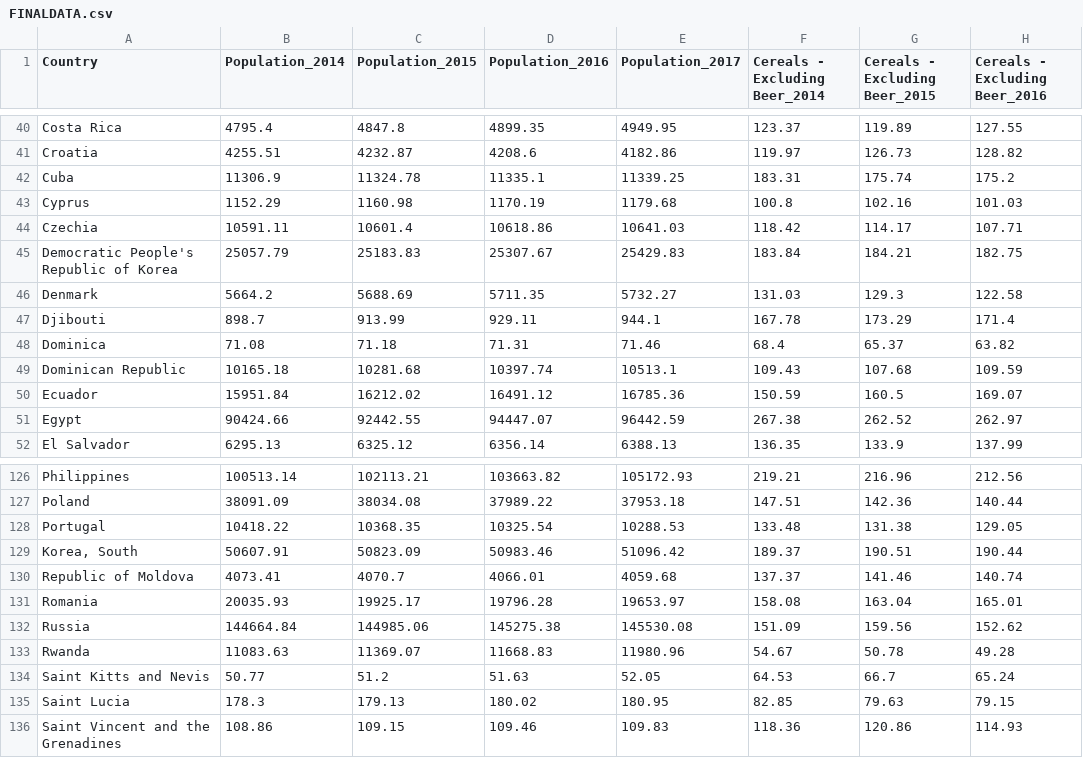
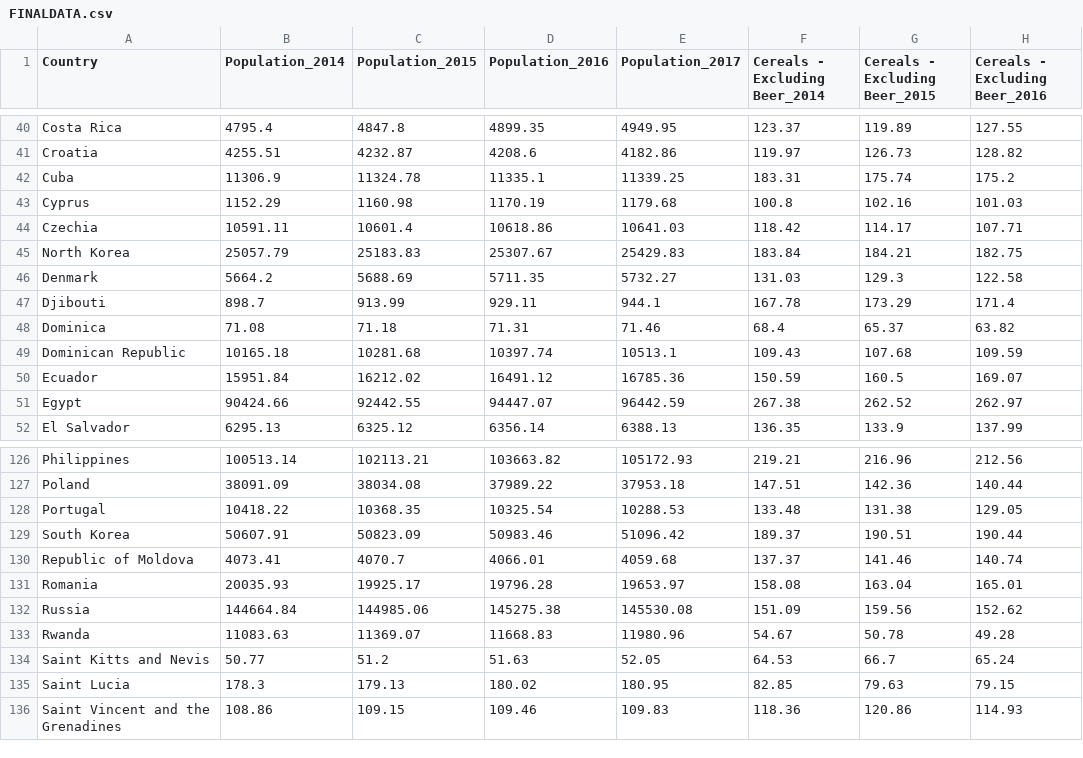
Before and after one commit to benchipperfield/FIT3179, a CSV file: choropleth_map/data/FINALDATA.csv, drawn as a sheet; only a part is shown, gaps mark what is left out; the diff names each change by its address in the sheet, - before the commit and + after, or states it on an @@ line.

Commit message:
Update FINALDATA.csv

```diff
--- a/choropleth_map/data/FINALDATA.csv
+++ b/choropleth_map/data/FINALDATA.csv
-A45 (Country): Democratic People's Republic of Korea
+A45 (Country): North Korea
-A129 (Country): Korea, South
+A129 (Country): South Korea
```
